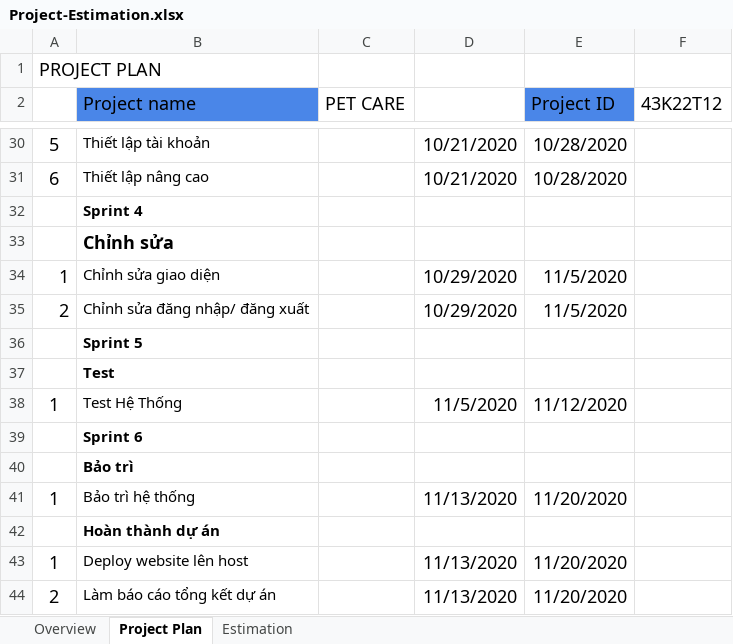
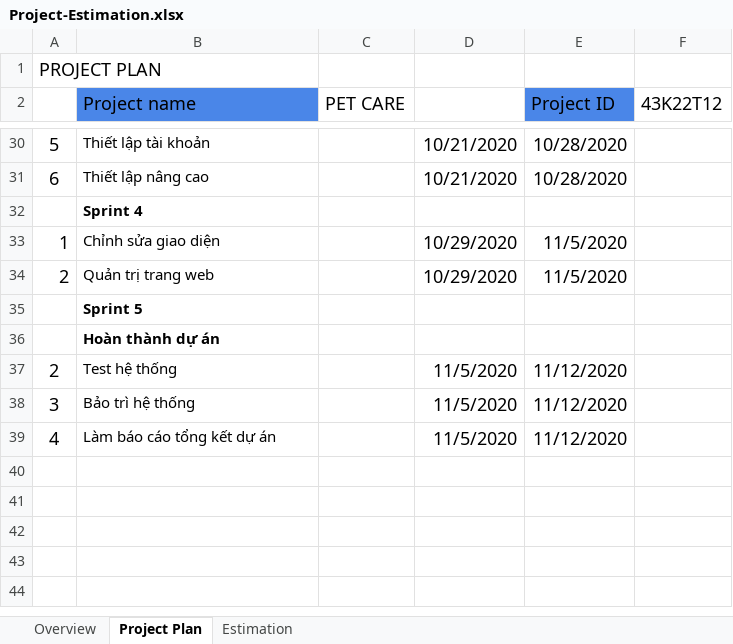
Before and after one commit to su11999/43K22T12, an Excel workbook: Project-Estimation.xlsx, sheet Project Plan, drawn as a sheet; only a part is shown, gaps mark what is left out; values as stored, in another font and other column widths than the file's, no borders; removed rows and columns are numbered as before the commit, all else as after; the diff names each change by its address in the sheet, - before the commit and + after, or states it on an @@ line.

Commit message:
final

```diff
--- a/Project-Estimation.xlsx (sheet Project Plan)
+++ b/Project-Estimation.xlsx (sheet Project Plan)
-row 33:  | Chỉnh sửa
-B34 (Project name): Chỉnh sửa đăng nhập/ đăng xuất
+B34 (Project name): Quản trị trang web
-row 37:  | Test
-row 38: 1 | Test Hệ Thống |  | 11/5/2020 | 11/12/2020
-row 39:  | Sprint 6
-row 40:  | Bảo trì
-row 41: 1 | Bảo trì hệ thống |  | 11/13/2020 | 11/20/2020
-row 43: 1 | Deploy website lên host |  | 11/13/2020 | 11/20/2020
+row 37: 2 | Test hệ thống |  | 11/5/2020 | 11/12/2020
+row 38: 3 | Bảo trì hệ thống |  | 11/5/2020 | 11/12/2020
-A39: 2
+A39: 4
-D39: 11/13/2020
+D39: 11/5/2020
-E39 (Project ID): 11/20/2020
+E39 (Project ID): 11/12/2020
```
Also changed, not shown: sheet Estimation, sheet Overview.
